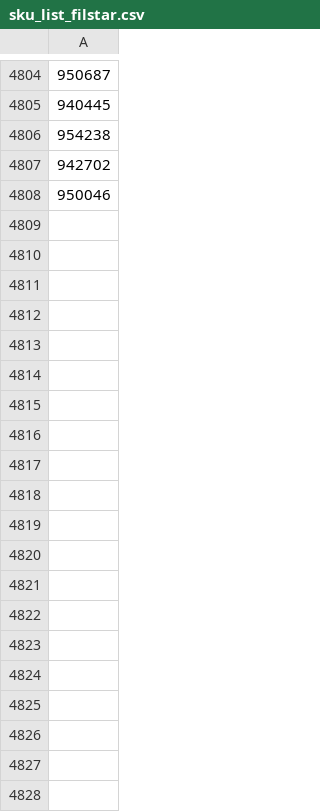
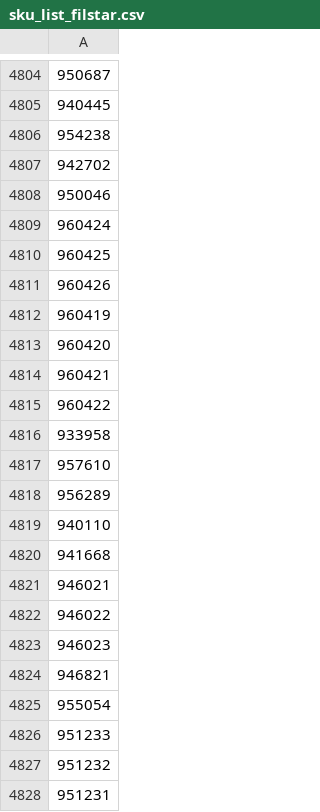
Before and after one commit to vladi1199/filstar, a CSV file: sku_list_filstar.csv, drawn as a sheet; only a part is shown, gaps mark what is left out; the diff covers the shown part only; the diff names each change by its address in the sheet, - before the commit and + after, or states it on an @@ line.

Commit message:
Update sku_list_filstar.csv

```diff
--- a/sku_list_filstar.csv
+++ b/sku_list_filstar.csv
+row 4809: 960424
+row 4810: 960425
+row 4811: 960426
+row 4812: 960419
+row 4813: 960420
+row 4814: 960421
+row 4815: 960422
+row 4816: 933958
+row 4817: 957610
+row 4818: 956289
+row 4819: 940110
+row 4820: 941668
+row 4821: 946021
+row 4822: 946022
+row 4823: 946023
+row 4824: 946821
+row 4825: 955054
+row 4826: 951233
+row 4827: 951232
+row 4828: 951231
```
Also changed, not shown: 47 added rows elsewhere in this file.
